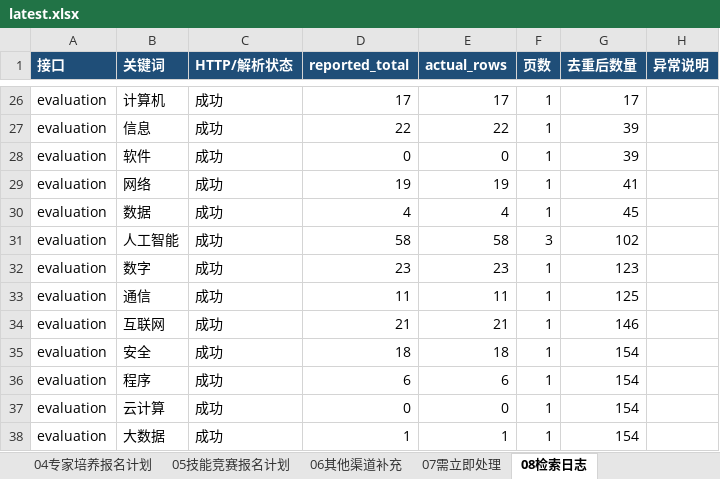
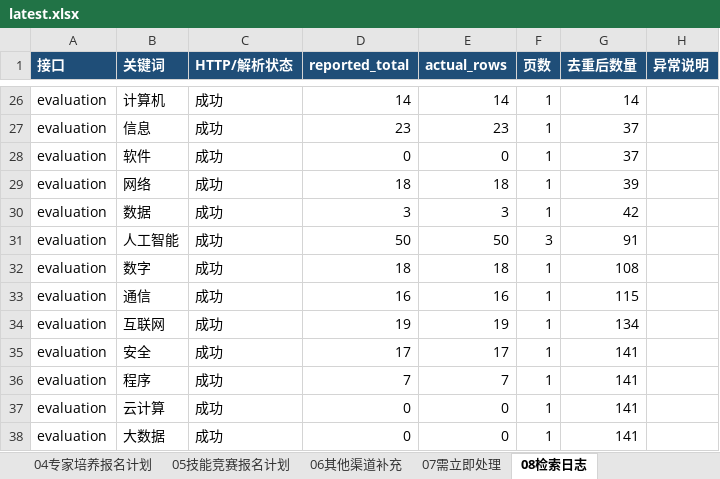
Before and after one commit to Juesann/zhejiang-skill-daily, an Excel workbook: latest.xlsx, sheet 08检索日志, drawn as a sheet; only a part is shown, gaps mark what is left out; values as stored, in another font and other column widths than the file's, no borders; the diff covers the shown part only; the diff names each change by its address in the sheet, - before the commit and + after, or states it on an @@ line.

Commit message:
Update daily report 2026-10-10

```diff
--- a/latest.xlsx (sheet 08检索日志)
+++ b/latest.xlsx (sheet 08检索日志)
-D26 (reported_total): 17
+D26 (reported_total): 14
-E26 (actual_rows): 17
+E26 (actual_rows): 14
-G26 (去重后数量): 17
+G26 (去重后数量): 14
-D27 (reported_total): 22
+D27 (reported_total): 23
-E27 (actual_rows): 22
+E27 (actual_rows): 23
-G27:G28 (去重后数量): 39
+G27:G28 (去重后数量): 37
-D29 (reported_total): 19
+D29 (reported_total): 18
-E29 (actual_rows): 19
+E29 (actual_rows): 18
-G29 (去重后数量): 41
+G29 (去重后数量): 39
-D30 (reported_total): 4
+D30 (reported_total): 3
-E30 (actual_rows): 4
+E30 (actual_rows): 3
-G30 (去重后数量): 45
+G30 (去重后数量): 42
-D31 (reported_total): 58
+D31 (reported_total): 50
-E31 (actual_rows): 58
+E31 (actual_rows): 50
-G31 (去重后数量): 102
+G31 (去重后数量): 91
-D32 (reported_total): 23
+D32 (reported_total): 18
-E32 (actual_rows): 23
+E32 (actual_rows): 18
-G32 (去重后数量): 123
+G32 (去重后数量): 108
-D33 (reported_total): 11
+D33 (reported_total): 16
-E33 (actual_rows): 11
+E33 (actual_rows): 16
-G33 (去重后数量): 125
+G33 (去重后数量): 115
-D34 (reported_total): 21
+D34 (reported_total): 19
-E34 (actual_rows): 21
+E34 (actual_rows): 19
-G34 (去重后数量): 146
+G34 (去重后数量): 134
-D35 (reported_total): 18
+D35 (reported_total): 17
-E35 (actual_rows): 18
+E35 (actual_rows): 17
-G35:G38 (去重后数量): 154
+G35:G38 (去重后数量): 141
-D36 (reported_total): 6
+D36 (reported_total): 7
-E36 (actual_rows): 6
+E36 (actual_rows): 7
-D38 (reported_total): 1
+D38 (reported_total): 0
-E38 (actual_rows): 1
+E38 (actual_rows): 0
```
Also changed, not shown: 122 edited cells and cell formats elsewhere in this sheet, sheet 07需立即处理, sheet 02技能评价报名计划, sheet 04专家培养报名计划, sheet 01技能培训报名计划, sheet 05技能竞赛报名计划, sheet 00总览看板, 3 other files.
